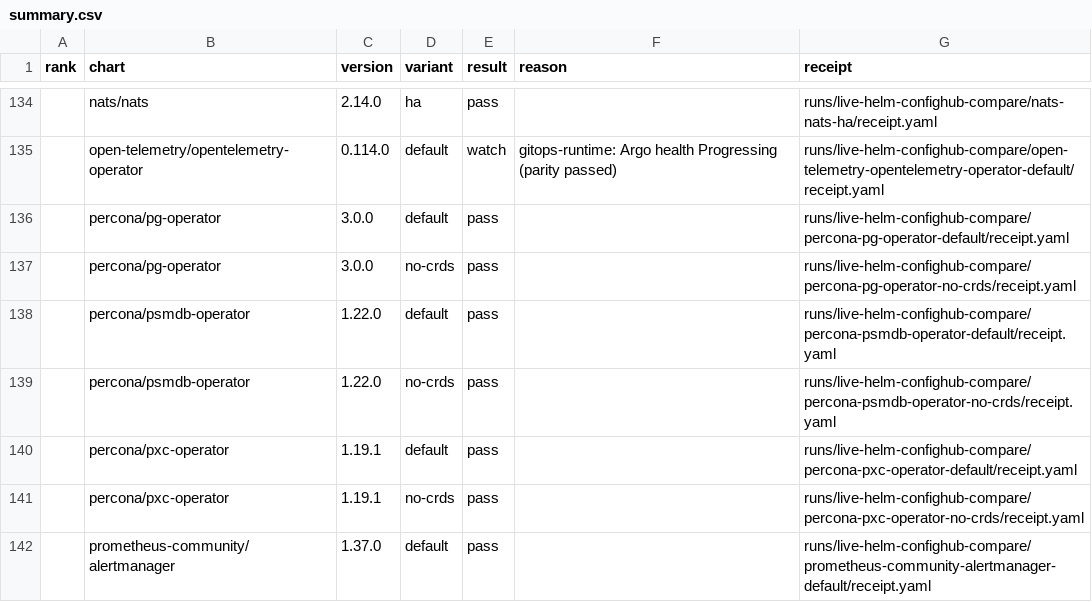
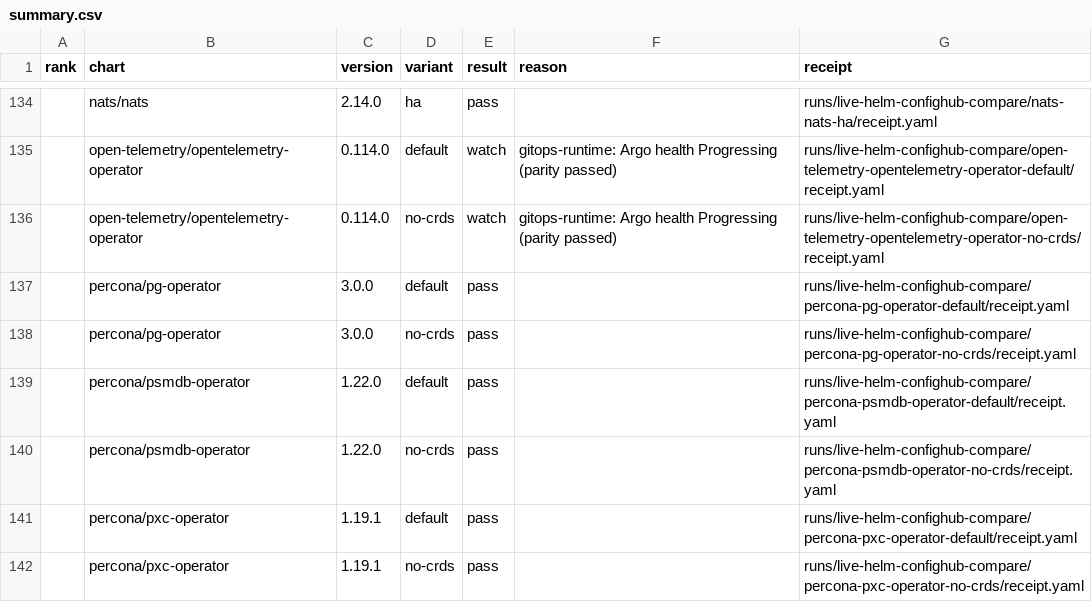
Before and after one commit to confighub/helm-expt, a CSV file: data/live-helm-confighub-compare/summary.csv, drawn as a sheet; only a part is shown, gaps mark what is left out; the shorter side is filled out with more unchanged rows; the diff names each change by its address in the sheet, - before the commit and + after, or states it on an @@ line.

Commit message:
Record opentelemetry no-crds live parity watch (#900)

```diff
--- a/data/live-helm-confighub-compare/summary.csv
+++ b/data/live-helm-confighub-compare/summary.csv
+row 136:  | open-telemetry/opentelemetry-operator | 0.114.0 | no-crds | watch | gitops-runtime: Argo health Progressing (parity passed) | runs/live-helm-confighub-compare/open-telemetry-opentelemetry-operator-no-crds/receipt.yaml
```
Also changed, not shown: data/doc-freshness/freshness.csv, data/live-matrix-burndown/work-items.csv, 52 other files.
